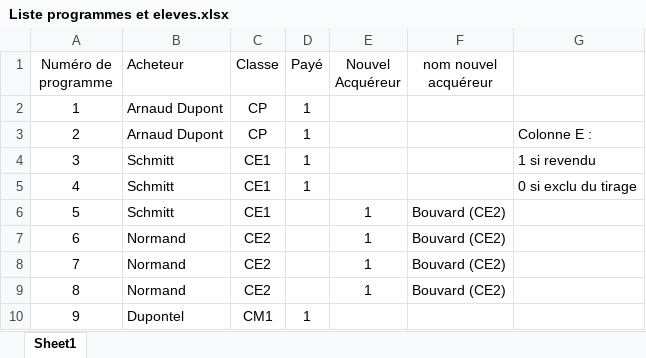
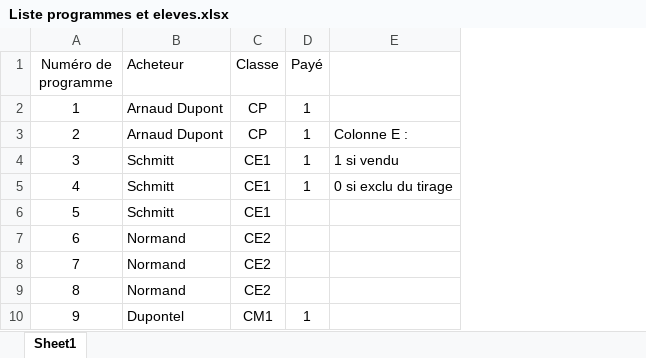
Before and after one commit to xpouyat/TirageTombola, an Excel workbook: TirageTombola/FichiersExcel/Liste programmes et eleves.xlsx, sheet Sheet1, drawn as a sheet; only a part is shown; values as stored, in another font and other column widths than the file's, no borders; removed rows and columns are numbered as before the commit, all else as after; the diff names each change by its address in the sheet, - before the commit and + after, or states it on an @@ line.

```diff
--- a/TirageTombola/FichiersExcel/Liste programmes et eleves.xlsx (sheet Sheet1)
+++ b/TirageTombola/FichiersExcel/Liste programmes et eleves.xlsx (sheet Sheet1)
-column E (Nouvel Acquéreur), rows 6-9: all 1
-column F (nom nouvel acquéreur), rows 6-9: all Bouvard (CE2)
-E4: 1 si revendu
+E4: 1 si vendu
```
Also changed, not shown: TirageTombola/FichiersExcel/Liste des lots.xlsx, 1 other file.
